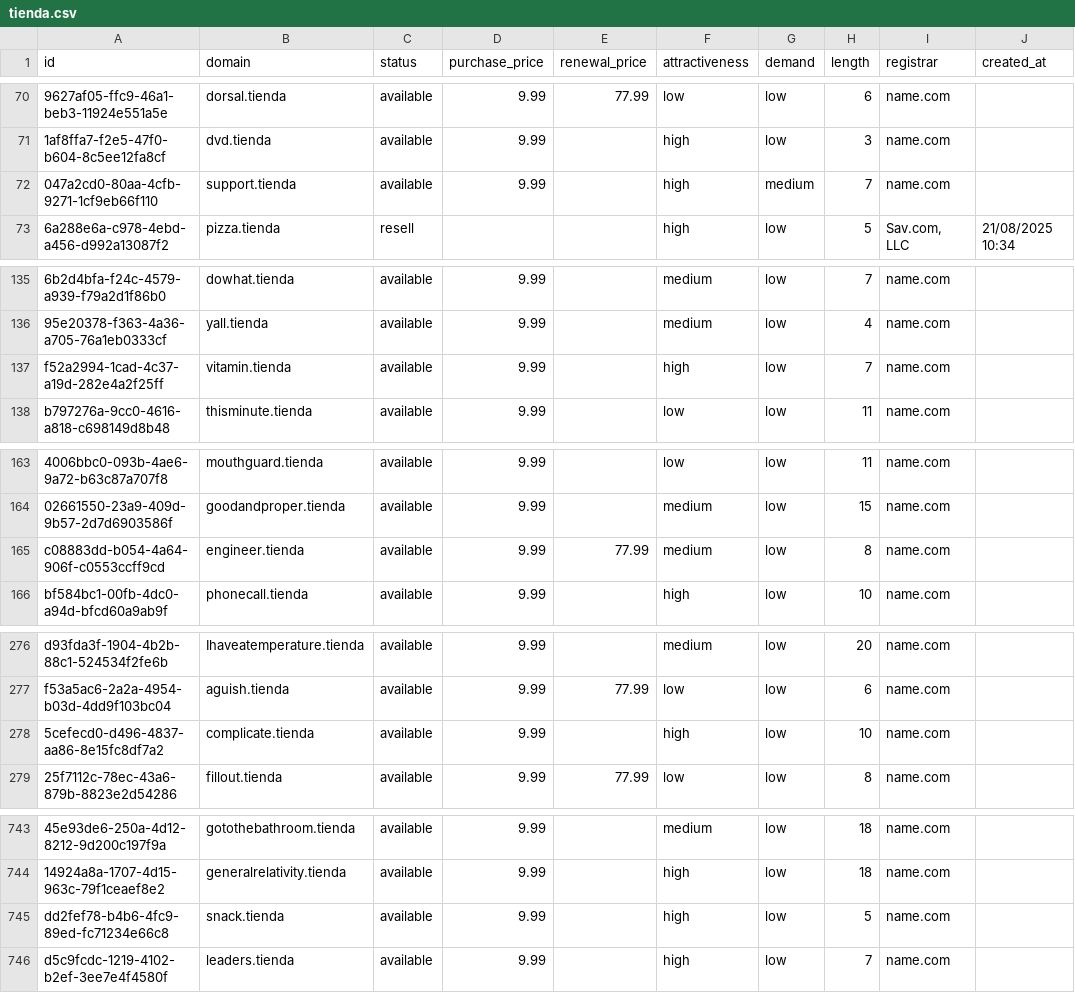
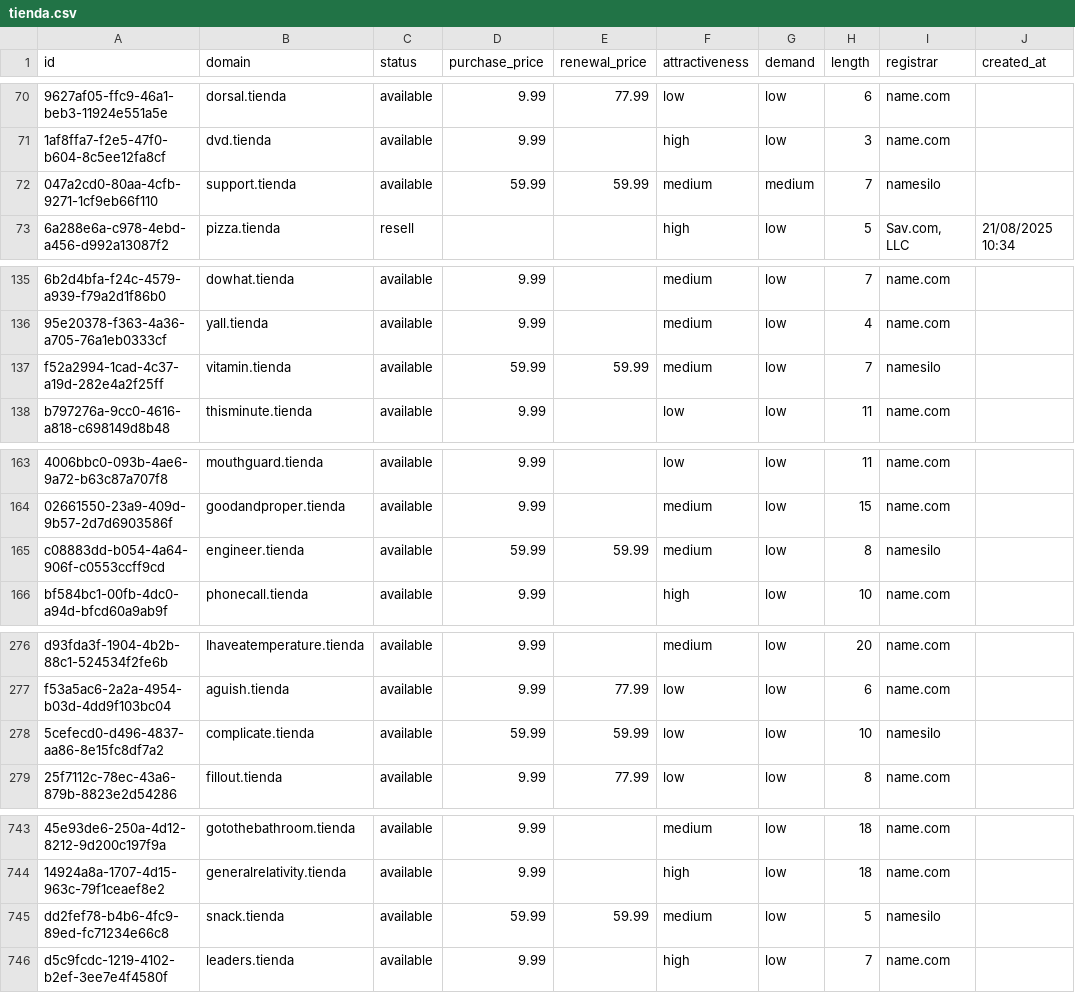
Before and after one commit to UniqueDomains/tienda-oneword-domains, a CSV file: tienda.csv, drawn as a sheet; only a part is shown, gaps mark what is left out; the diff covers the shown part only; the diff names each change by its address in the sheet, - before the commit and + after, or states it on an @@ line.

Commit message:
Domains update

```diff
--- a/tienda.csv
+++ b/tienda.csv
-D72 (purchase_price): 9.99
+D72 (purchase_price): 59.99
-E72 (renewal_price): (empty)
+E72 (renewal_price): 59.99
-F72 (attractiveness): high
+F72 (attractiveness): medium
-I72 (registrar): name.com
+I72 (registrar): namesilo
-D137 (purchase_price): 9.99
+D137 (purchase_price): 59.99
-E137 (renewal_price): (empty)
+E137 (renewal_price): 59.99
-F137 (attractiveness): high
+F137 (attractiveness): medium
-I137 (registrar): name.com
+I137 (registrar): namesilo
-D165 (purchase_price): 9.99
+D165 (purchase_price): 59.99
-E165 (renewal_price): 77.99
+E165 (renewal_price): 59.99
-I165 (registrar): name.com
+I165 (registrar): namesilo
-D278 (purchase_price): 9.99
+D278 (purchase_price): 59.99
-E278 (renewal_price): (empty)
+E278 (renewal_price): 59.99
-F278 (attractiveness): high
+F278 (attractiveness): low
-I278 (registrar): name.com
+I278 (registrar): namesilo
-D745 (purchase_price): 9.99
+D745 (purchase_price): 59.99
-E745 (renewal_price): (empty)
+E745 (renewal_price): 59.99
-F745 (attractiveness): high
+F745 (attractiveness): medium
-I745 (registrar): name.com
+I745 (registrar): namesilo
```
Also changed, not shown: 18 edited cells elsewhere in this file, 4 other files.
